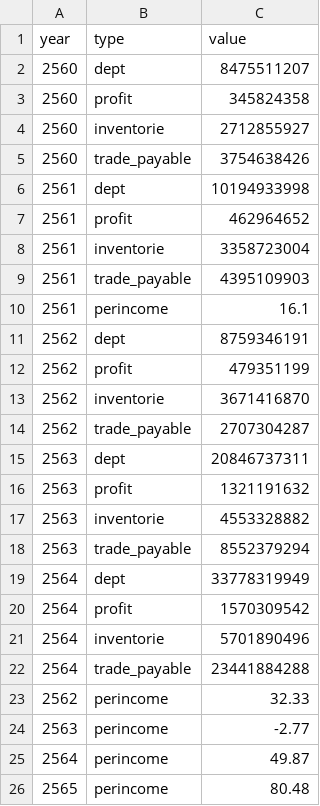
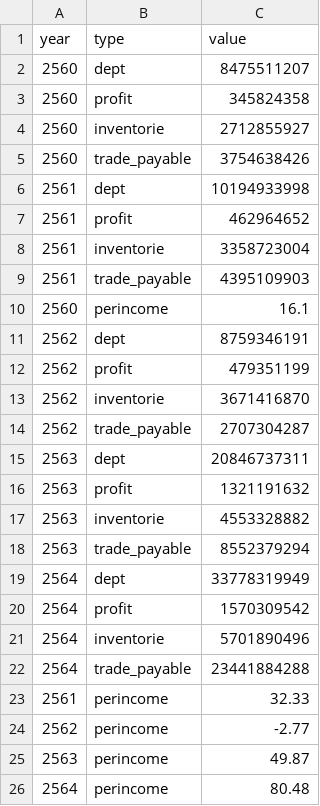
Before and after one commit to kkengg/Strak_corporation_500, a CSV file: financial.csv, drawn as a sheet.

Commit message:
Add files via upload

```diff
--- a/financial.csv
+++ b/financial.csv
@@ -9,3 +9,3 @@ year,type,value
 2561,trade_payable,4395109903
-2561,perincome,16.1
+2560,perincome,16.1
 2562,dept,8759346191
@@ -22,5 +22,5 @@ year,type,value
 2564,trade_payable,23441884288
-2562,perincome,32.33
-2563,perincome,-2.77
-2564,perincome,49.87
-2565,perincome,80.48
+2561,perincome,32.33
+2562,perincome,-2.77
+2563,perincome,49.87
+2564,perincome,80.48
```
